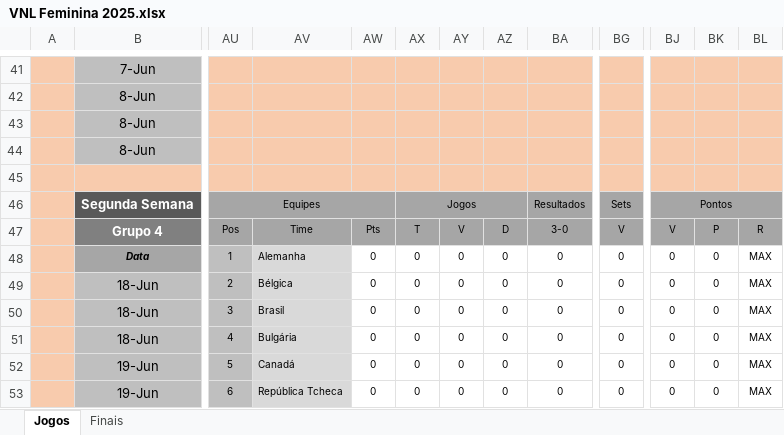
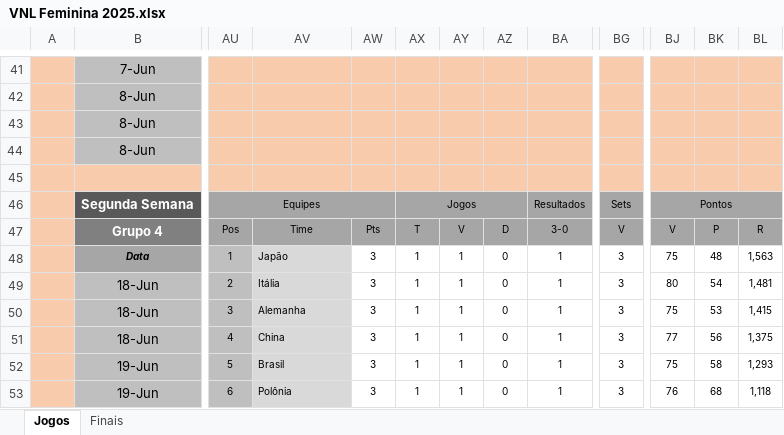
Before and after one commit to maurilyn/volei-planilha-VNL-feminino-2025, an Excel workbook: VNL Feminina 2025.xlsx, sheet Jogos, drawn as a sheet; only a part is shown, gaps mark what is left out; values as stored, in another font and other column widths than the file's, no borders; conditional formats not drawn; the diff covers the shown part only; the diff names each change by its address in the sheet, - before the commit and + after, or states it on an @@ line.

```diff
--- a/VNL Feminina 2025.xlsx (sheet Jogos)
+++ b/VNL Feminina 2025.xlsx (sheet Jogos)
-AV48: Alemanha
+AV48: Japão
-AW48:AW53: 0
+AW48:AW53: 3
-AX48:AX53: 0
+AX48:AX53: 1
-AY48:AY53: 0
+AY48:AY53: 1
-BA48:BA53: 0
+BA48:BA53: 1
-BG48:BG53: 0
+BG48:BG53: 3
-BJ48: 0
+BJ48: 75
-BK48: 0
+BK48: 48
-BL48: MAX
+BL48: 1,563
-AV49: Bélgica
+AV49: Itália
-BJ49: 0
+BJ49: 80
-BK49: 0
+BK49: 54
-BL49: MAX
+BL49: 1,481
-AV50: Brasil
+AV50: Alemanha
-BJ50: 0
+BJ50: 75
-BK50: 0
+BK50: 53
-BL50: MAX
+BL50: 1,415
-AV51: Bulgária
+AV51: China
-BJ51: 0
+BJ51: 77
-BK51: 0
+BK51: 56
-BL51: MAX
+BL51: 1,375
-AV52: Canadá
+AV52: Brasil
-BJ52: 0
+BJ52: 75
-BK52: 0
+BK52: 58
-BL52: MAX
+BL52: 1,293
-AV53: República Tcheca
+AV53: Polônia
-BJ53: 0
+BJ53: 76
-BK53: 0
+BK53: 68
-BL53: MAX
+BL53: 1,118
```
Also changed, not shown: 5 added rows, 5 removed rows, 490 edited cells and cell formats elsewhere in this sheet, sheet Finais, hidden cells.
